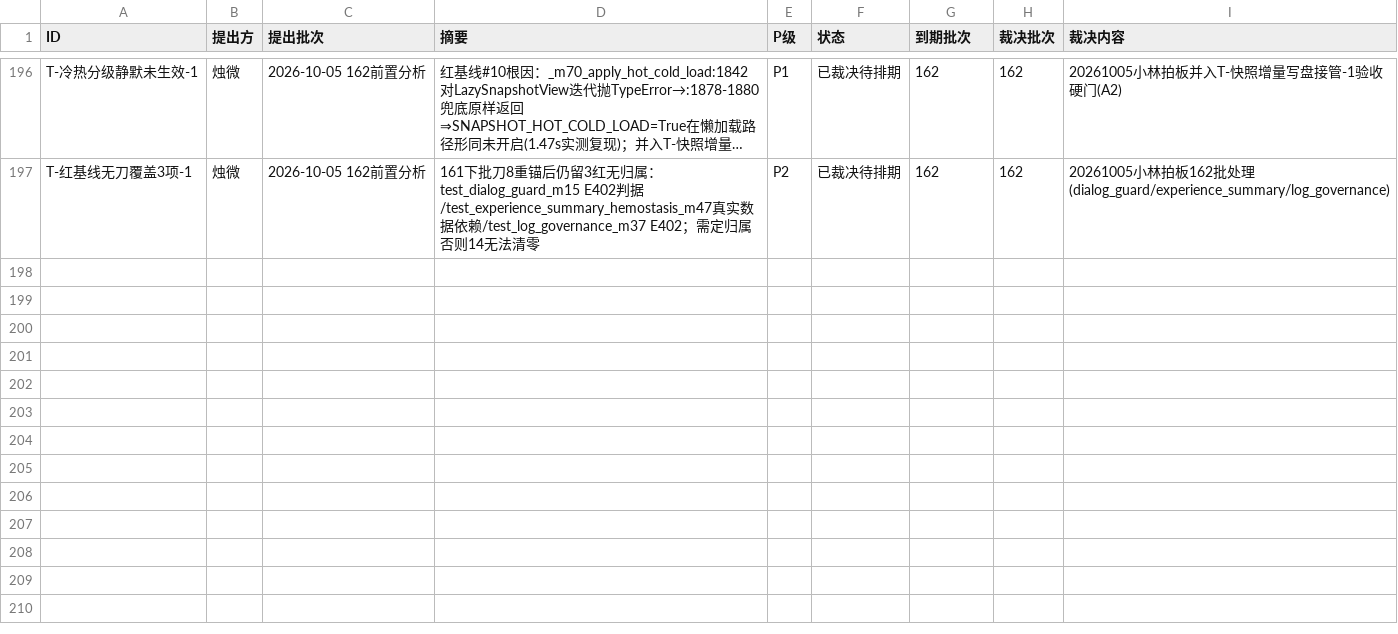
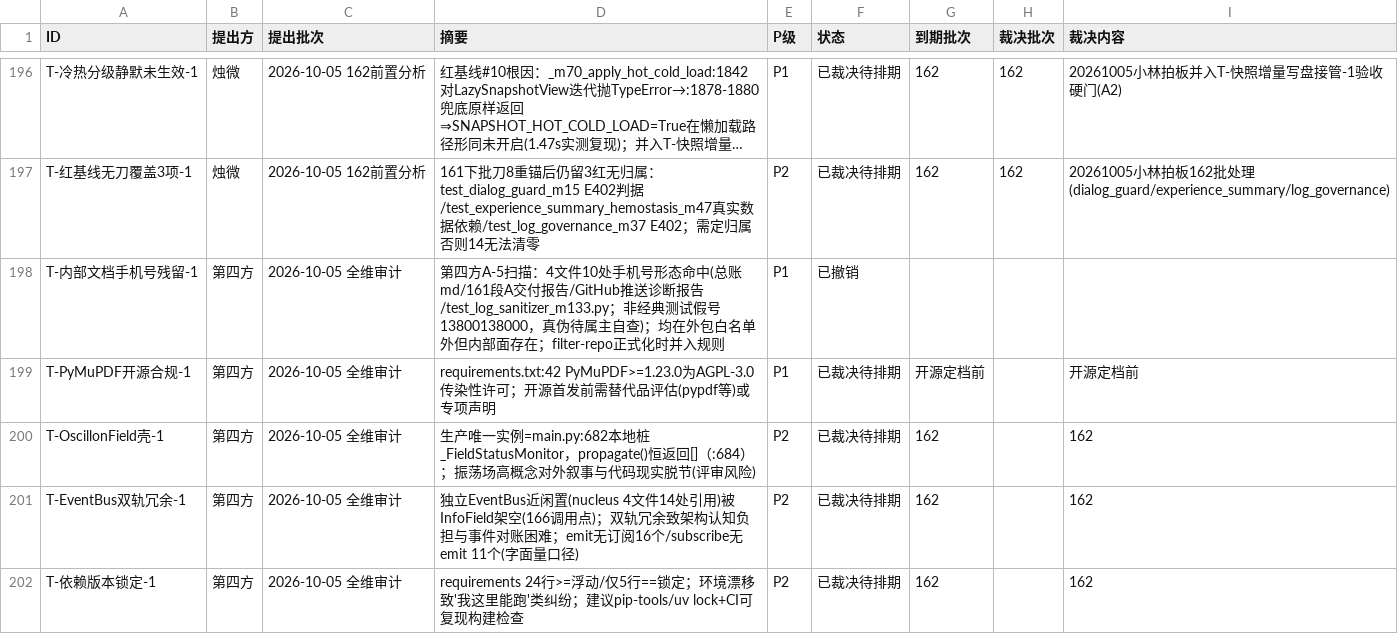
Before and after one commit to 825980399/tongtong-pulse-v9, a CSV file: docs/台账/待裁决登记册.csv, drawn as a sheet; only a part is shown, gaps mark what is left out; long unchanged cells end in …; the diff covers the shown part only; the diff names each change by its address in the sheet, - before the commit and + after, or states it on an @@ line.

```diff
--- a/docs/台账/待裁决登记册.csv
+++ b/docs/台账/待裁决登记册.csv
+row 198: T-内部文档手机号残留-1 | 第四方 | 2026-10-05 全维审计 | 第四方A-5扫描：4文件10处手机号形态命中(总账md/161段A交付报告/GitHub推送诊断报告/test_log_sanitizer_m133.py；非经典测试假号13800138000，真伪待属主自查)；均在外包白名单外但内部面存在；filter-repo正式化时并入规则 | P1 | 已撤销
+row 199: T-PyMuPDF开源合规-1 | 第四方 | 2026-10-05 全维审计 | requirements.txt:42 PyMuPDF>=1.23.0为AGPL-3.0传染性许可；开源首发前需替代品评估(pypdf等)或专项声明 | P1 | 已裁决待排期 | 开源定档前 |  | 开源定档前
+row 200: T-OscillonField壳-1 | 第四方 | 2026-10-05 全维审计 | 生产唯一实例=main.py:682本地桩_FieldStatusMonitor，propagate()恒返回[]（:684）；振荡场高概念对外叙事与代码现实脱节(评审风险) | P2 | 已裁决待排期 | 162 |  | 162
+row 201: T-EventBus双轨冗余-1 | 第四方 | 2026-10-05 全维审计 | 独立EventBus近闲置(nucleus 4文件14处引用)被InfoField架空(166调用点)；双轨冗余致架构认知负担与事件对账困难；emit无订阅16个/subscribe无emit 11个(字面量口径) | P2 | 已裁决待排期 | 162 |  | 162
+row 202: T-依赖版本锁定-1 | 第四方 | 2026-10-05 全维审计 | requirements 24行>=浮动/仅5行==锁定；环境漂移致'我这里能跑'类纠纷；建议pip-tools/uv lock+CI可复现构建检查 | P2 | 已裁决待排期 | 162 |  | 162
```
Also changed, not shown: 4 added rows and 4 edited cells elsewhere in this file, 7 other files.
